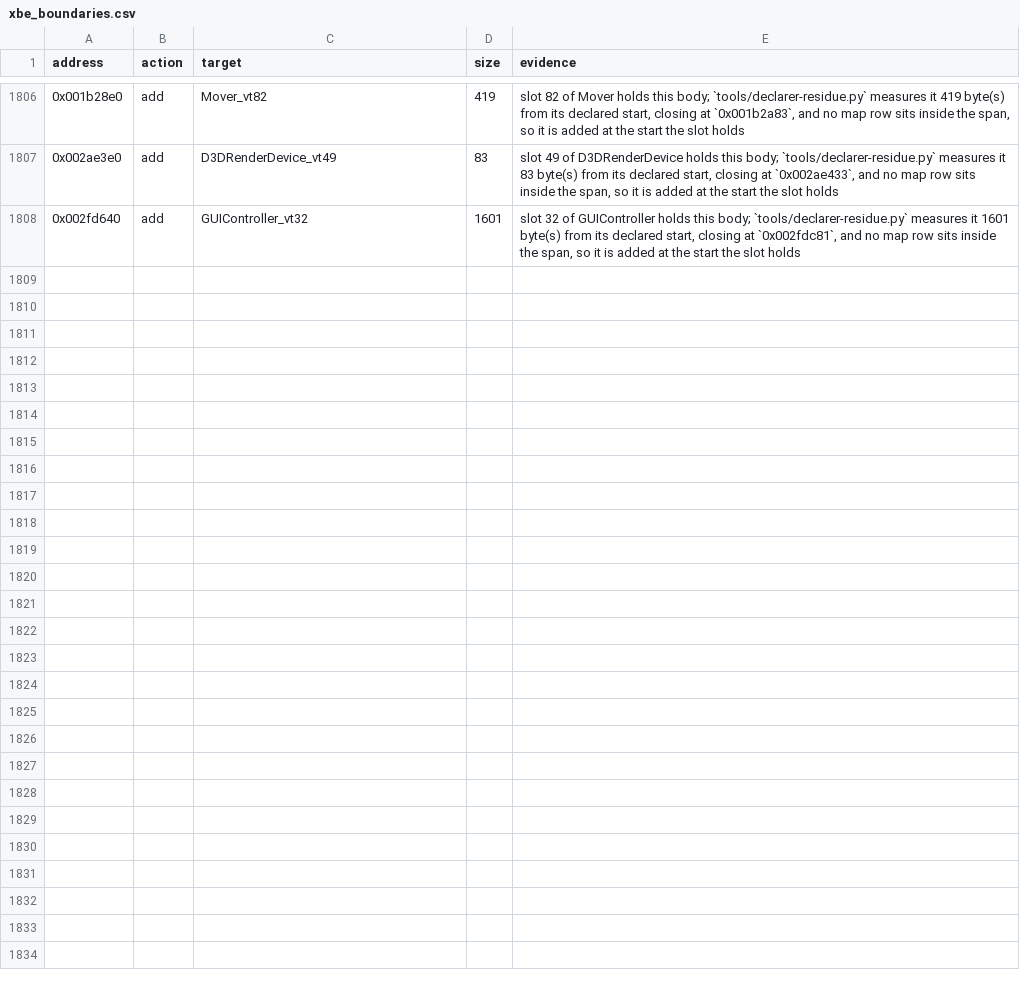
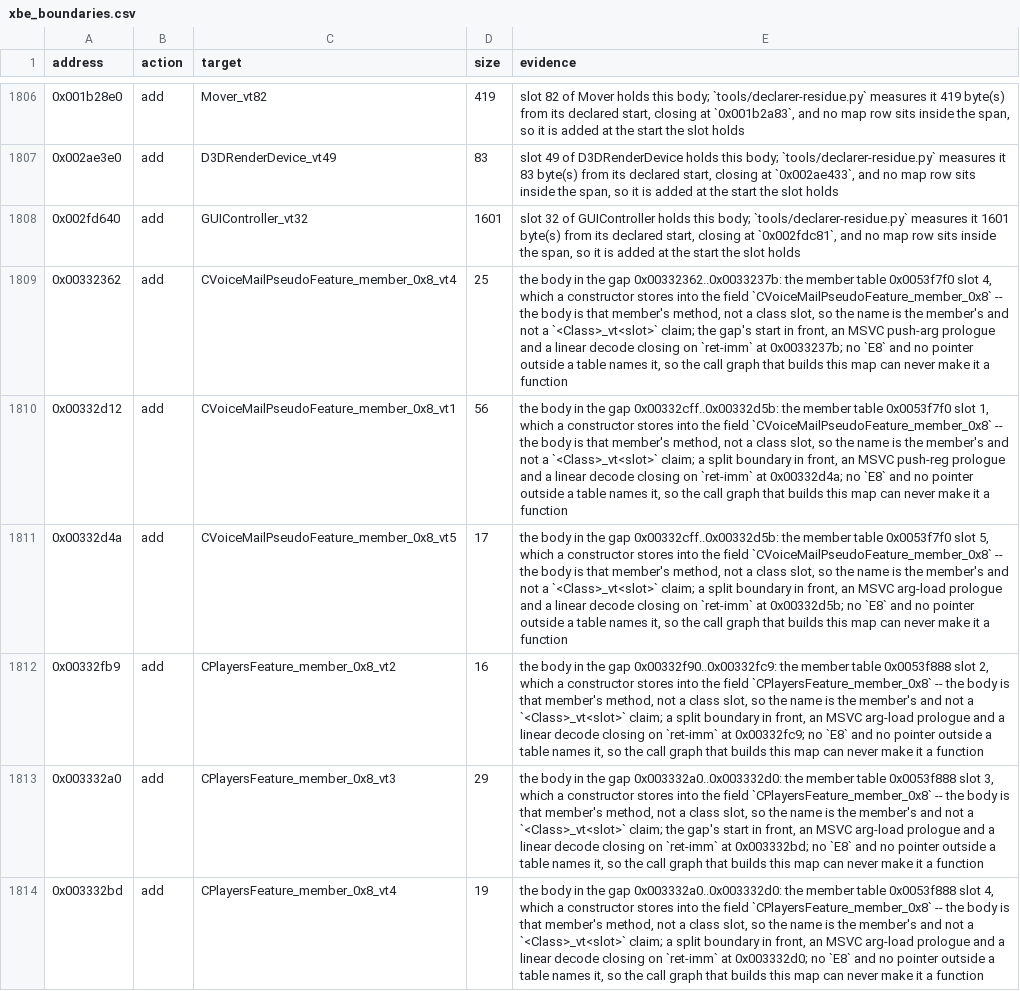
Before and after one commit to jkoehler11/stargate-alliance-decomp, a CSV file: symbols/xbe_boundaries.csv, drawn as a sheet; only a part is shown, gaps mark what is left out.

Commit message:
interface tables: a constructor body's own symbol names the member
The three member tables the declarer walk left unowned had no owner because
`inventory/class_constructors.csv` is the UnrealScript roster and a UIX/XMO
class is in no package. The body that stores such a table at `[this+0x8]` is
`??0CVoiceMailPseudoFeature@UIXNamespace@@QAE@XZ` and its own symbol names the
class outright -- a channel neither store census read.

* `class-table-store-fields.py` and `class-interface-installers.py` both take
  the C++ constructor and destructor bodies into their ctor map (one
  `mangled_class` reader, `??0`/`??1`/`??_G`/`??_E`, templates refused), so a
  member store in a class's own constructor names that class.
* The three refused tables resolve: `0x0053f7f0` field `0x8` is
  `CVoiceMailPseudoFeature` (its `??0` and `??1` both store it) and
  `0x0053f888` field `0x8` is `CPlayersFeature`; `0x0051724c` keeps no owner
  because its two store bodies are `FUN_` bodies -- a named residue now, not an
  unnamed one. Installer verdicts: 36 -> 65 ctor-holder, 172 -> 147
  unnamed-holder.
* The member census labels 49 tables 40 / 6 unowned / 3 coincident, and the
  declarer walk names the six member bodies they held
  (`CVoiceMailPseudoFeature_member_0x8_vt1/4/5`,
  `CPlayersFeature_member_0x8_vt2/3/4`), which `--apply-adds` writes as six
  boundary rows: map 16,633 -> 16,639 functions, 4,227,700 -> 4,227,862 bytes.
  The declarer residue goes 12 -> 6 bodies (4 linker folds + 2 member).
* Re-running the censuses also refreshed rows the #828 rename and the earlier
  adds had left stale: five member tables gain the owner their ctor map already
  recorded (`Subsystem`, `Viewport` x2, `NetDriver`, `PendingLevel`) and 185
  interface-representative rows move from `outside` to the `gap`/`stub` their
  body now reads as.
* Two rows lose a label rather than gain one: `0x004d03b8`/`0x004d03bc` are
  stored at `+0x2c`/`+0x28` by both `NetConnection` and `PackageMapLevel`, and
  the nearest-common-ancestor walk cannot join them -- `NetConnection` has no
  parent edge in the census and `PackageMapLevel` chains to `PackageMap` ->
  `Object`, so `coincident` is the honest reading.

```diff
--- a/symbols/xbe_boundaries.csv
+++ b/symbols/xbe_boundaries.csv
@@ -1808 +1808,7 @@ address,action,target,size,evidence
 0x002fd640,add,GUIController_vt32,1601,"slot 32 of GUIController holds this body; `tools/declarer-residue.py` measures it 1601 byte(s) from its declared start, closing at `0x002fdc81`, and no map row sits inside the span, so it is added at the start the slot holds"
+0x00332362,add,CVoiceMailPseudoFeature_member_0x8_vt4,25,"the body in the gap 0x00332362..0x0033237b: the member table 0x0053f7f0 slot 4, which a constructor stores into the field `CVoiceMailPseudoFeature_member_0x8` -- the body is that member's method, not a class slot, so the name is the member's and not a `<Class>_vt<slot>` claim; the gap's start in front, an MSVC push-arg prologue and a linear decode closing on `ret-imm` at 0x0033237b; no `E8` and no pointer outside a table names it, so the call graph that builds this map can never make it a function"
+0x00332d12,add,CVoiceMailPseudoFeature_member_0x8_vt1,56,"the body in the gap 0x00332cff..0x00332d5b: the member table 0x0053f7f0 slot 1, which a constructor stores into the field `CVoiceMailPseudoFeature_member_0x8` -- the body is that member's method, not a class slot, so the name is the member's and not a `<Class>_vt<slot>` claim; a split boundary in front, an MSVC push-reg prologue and a linear decode closing on `ret-imm` at 0x00332d4a; no `E8` and no pointer outside a table names it, so the call graph that builds this map can never make it a function"
+0x00332d4a,add,CVoiceMailPseudoFeature_member_0x8_vt5,17,"the body in the gap 0x00332cff..0x00332d5b: the member table 0x0053f7f0 slot 5, which a constructor stores into the field `CVoiceMailPseudoFeature_member_0x8` -- the body is that member's method, not a class slot, so the name is the member's and not a `<Class>_vt<slot>` claim; a split boundary in front, an MSVC arg-load prologue and a linear decode closing on `ret-imm` at 0x00332d5b; no `E8` and no pointer outside a table names it, so the call graph that builds this map can never make it a function"
+0x00332fb9,add,CPlayersFeature_member_0x8_vt2,16,"the body in the gap 0x00332f90..0x00332fc9: the member table 0x0053f888 slot 2, which a constructor stores into the field `CPlayersFeature_member_0x8` -- the body is that member's method, not a class slot, so the name is the member's and not a `<Class>_vt<slot>` claim; a split boundary in front, an MSVC arg-load prologue and a linear decode closing on `ret-imm` at 0x00332fc9; no `E8` and no pointer outside a table names it, so the call graph that builds this map can never make it a function"
+0x003332a0,add,CPlayersFeature_member_0x8_vt3,29,"the body in the gap 0x003332a0..0x003332d0: the member table 0x0053f888 slot 3, which a constructor stores into the field `CPlayersFeature_member_0x8` -- the body is that member's method, not a class slot, so the name is the member's and not a `<Class>_vt<slot>` claim; the gap's start in front, an MSVC arg-load prologue and a linear decode closing on `ret-imm` at 0x003332bd; no `E8` and no pointer outside a table names it, so the call graph that builds this map can never make it a function"
+0x003332bd,add,CPlayersFeature_member_0x8_vt4,19,"the body in the gap 0x003332a0..0x003332d0: the member table 0x0053f888 slot 4, which a constructor stores into the field `CPlayersFeature_member_0x8` -- the body is that member's method, not a class slot, so the name is the member's and not a `<Class>_vt<slot>` claim; a split boundary in front, an MSVC arg-load prologue and a linear decode closing on `ret-imm` at 0x003332d0; no `E8` and no pointer outside a table names it, so the call graph that builds this map can never make it a function"
```
Also changed, not shown: inventory/class_interface_installers.csv, inventory/class_member_tables.csv, 28 other files.
